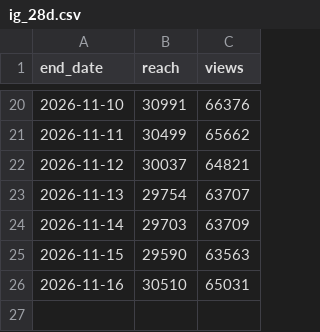
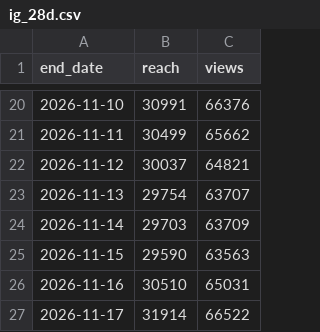
Before and after one commit to Tohomito/atm-dashboard, a CSV file: data/sm/ig_28d.csv, drawn as a sheet; only a part is shown, gaps mark what is left out; the diff names each change by its address in the sheet, - before the commit and + after, or states it on an @@ line.

```diff
--- a/data/sm/ig_28d.csv
+++ b/data/sm/ig_28d.csv
+row 27: 2026-11-17 | 31914 | 66522
```
Also changed, not shown: data/sm/ig_posts.csv, data/sm/li_daily.csv, 6 other files.
